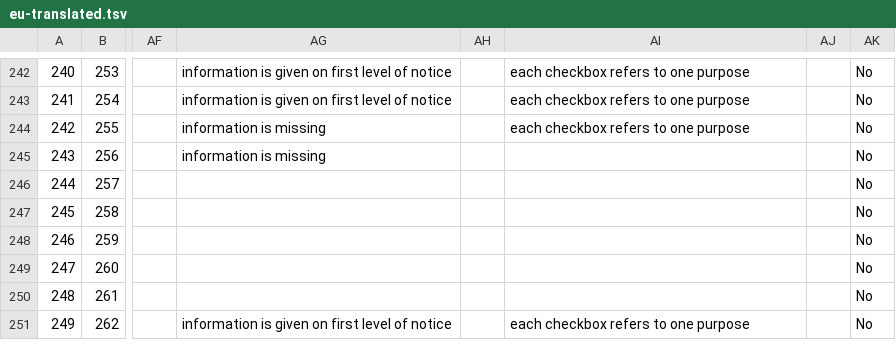
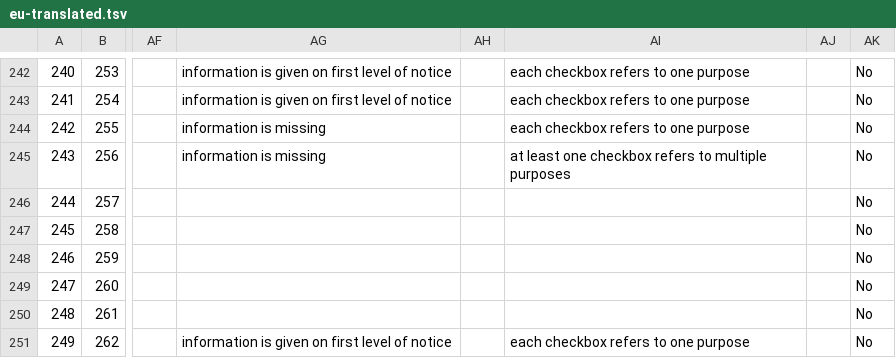
Before and after one commit to XSmeets/mep-data, a TSV file: survey/eu-translated.tsv, drawn as a sheet; only a part is shown, gaps mark what is left out; the diff names each change by its address in the sheet, - before the commit and + after, or states it on an @@ line.

```diff
--- a/survey/eu-translated.tsv
+++ b/survey/eu-translated.tsv
-AI245: (empty)
+AI245: at least one checkbox refers to multiple purposes
```
Also changed, not shown: survey/eu.tsv.
